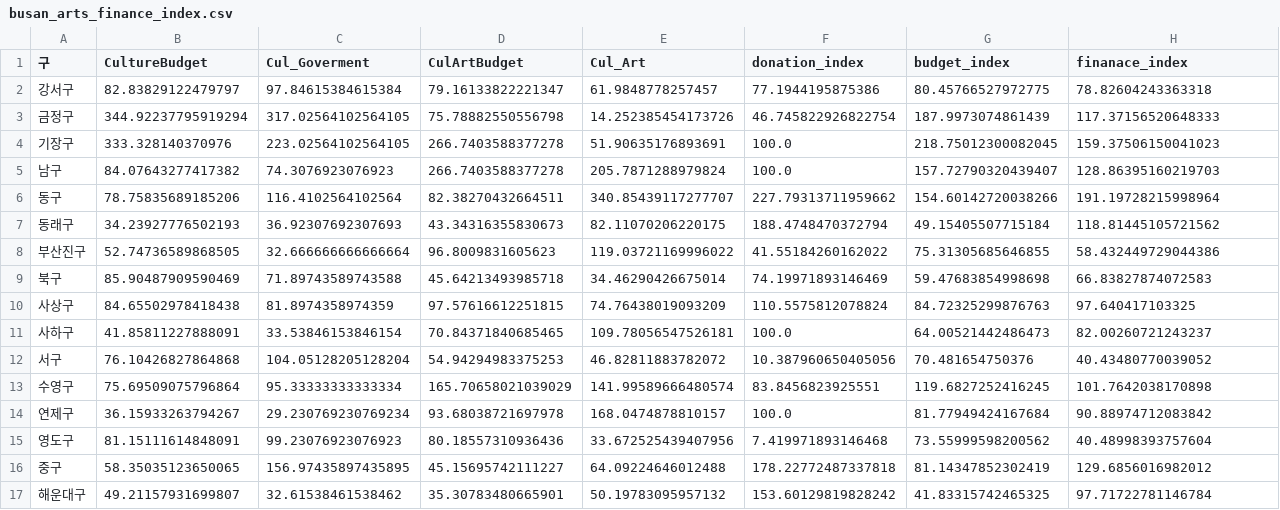
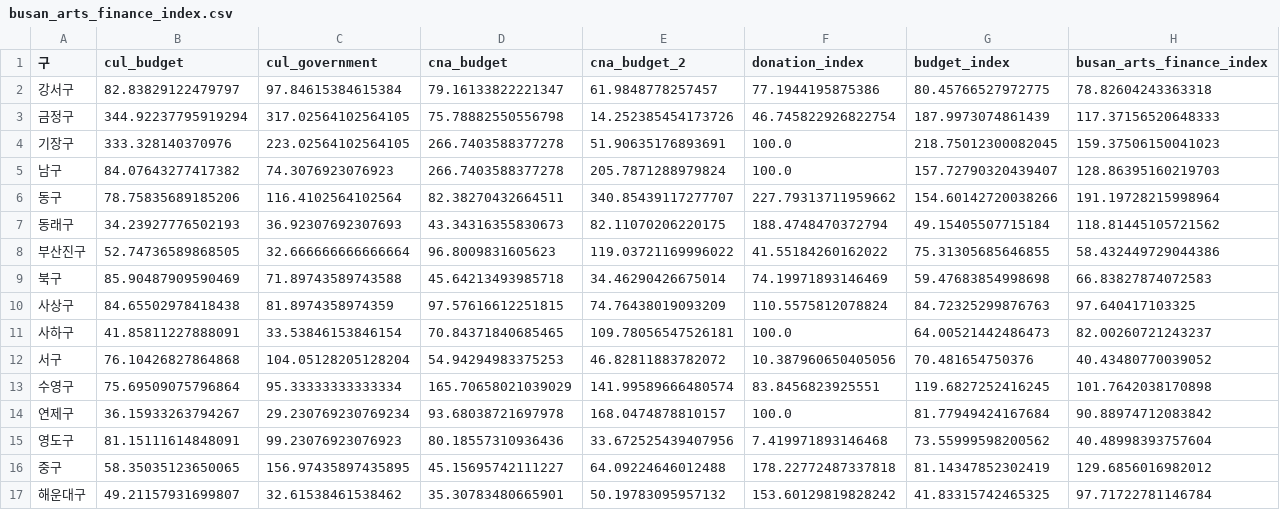
Before and after one commit to eunjuyummy/Arts_Pulse, a CSV file: data/busan/index_data/busan_arts_finance_index.csv, drawn as a sheet.

Commit message:
Update busan_arts_finance_index.csv
Rename some indexes and unify naming convention with snake case

```diff
--- a/data/busan/index_data/busan_arts_finance_index.csv
+++ b/data/busan/index_data/busan_arts_finance_index.csv
@@ -1,2 +1,2 @@
-구,CultureBudget,Cul_Goverment,CulArtBudget,Cul_Art,donation_index,budget_index,finanace_index
+구,cul_budget,cul_government,cna_budget,cna_budget_2,donation_index,budget_index,busan_arts_finance_index
 강서구,82.83829122479797,97.84615384615384,79.16133822221347,61.9848778257457,77.1944195875386,80.45766527972775,78.82604243363318
```
